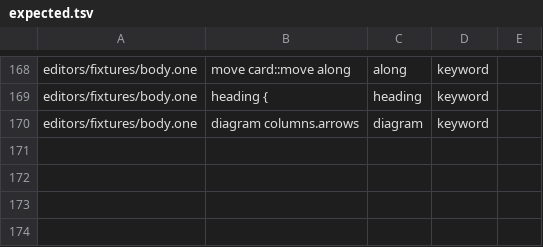
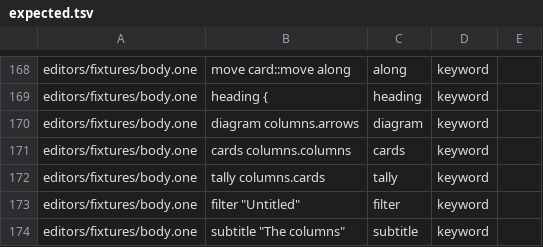
Before and after one commit to da0x/uione, a TSV file: editors/expected.tsv, drawn as a sheet; only a part is shown, gaps mark what is left out; the diff names each change by its address in the sheet, - before the commit and + after, or states it on an @@ line.

Commit message:
Cards, filters from the address, a subtitle, and buttons drawn as icons
cards project_page.boards link /:project/boards/:board { ... } shows a list's rows
as large cards, a third of a wide page each: its title, a tally of what it holds,
like its issues by phase as a bar, and up to three filters, links that open it
filtered. A table or a board keeps only the rows its address picks and says so,
with a way to clear it. subtitle "{project_page.summary}" puts a screen's words
about itself under its title, and a button line's icon edit draws it as an icon.
The app's name isn't in the navigation, its logo is, and a hero's grid no longer
widens the page.

```diff
--- a/editors/expected.tsv
+++ b/editors/expected.tsv
+row 171: editors/fixtures/body.one | cards columns.columns | cards | keyword
+row 172: editors/fixtures/body.one | tally columns.cards | tally | keyword
+row 173: editors/fixtures/body.one | filter "Untitled" | filter | keyword
+row 174: editors/fixtures/body.one | subtitle "The columns" | subtitle | keyword
```
Also changed, not shown: 17 other files.
